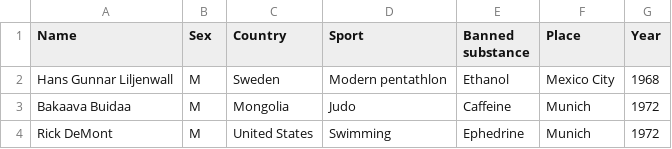
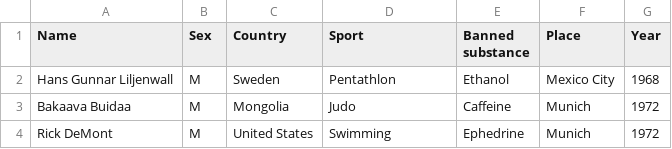
Before and after one commit to Ahcinn13/APPR-2014-15, a CSV file: podatki/doping_at_the_summer_olympic_games.csv, drawn as a sheet; only a part is shown.

Commit message:
podatki

```diff
--- a/podatki/doping_at_the_summer_olympic_games.csv
+++ b/podatki/doping_at_the_summer_olympic_games.csv
@@ -1,3 +1,3 @@
 Name;Sex;Country;Sport;Banned substance;Place;Year
-Hans Gunnar Liljenwall;M;Sweden;Modern pentathlon;Ethanol;Mexico City;1968
+Hans Gunnar Liljenwall;M;Sweden;Pentathlon;Ethanol;Mexico City;1968
 Bakaava Buidaa;M;Mongolia;Judo;Caffeine;Munich;1972
```
